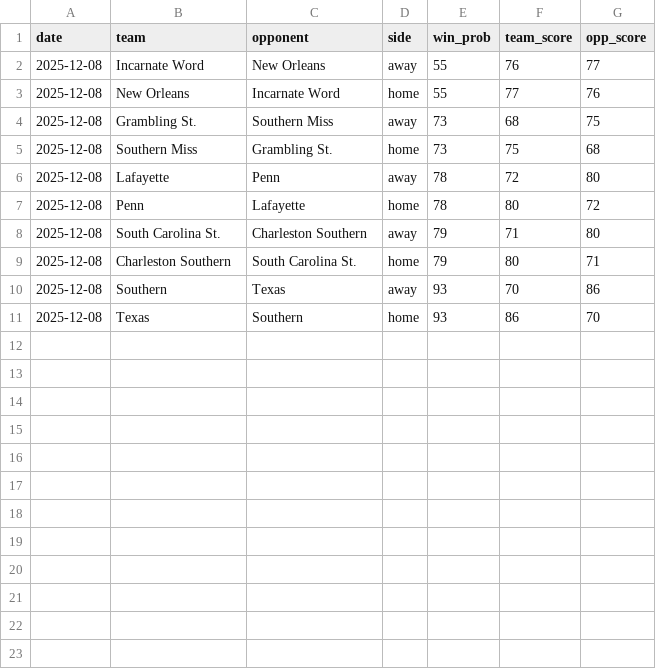
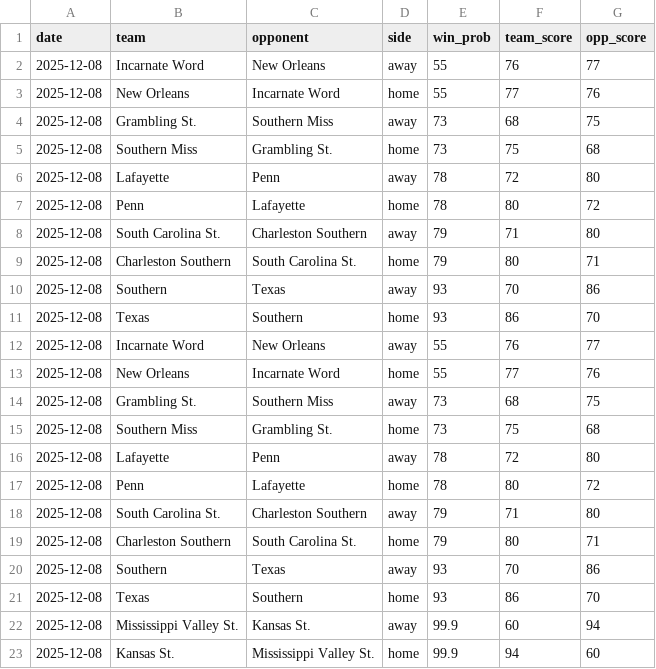
Before and after one commit to trashduty/cbb, a CSV file: kp.csv, drawn as a sheet; the diff names each change by its address in the sheet, - before the commit and + after, or states it on an @@ line.

Commit message:
Update KenPom data for 2025-12-08

```diff
--- a/kp.csv
+++ b/kp.csv
+row 12: 2025-12-08 | Incarnate Word | New Orleans | away | 55 | 76 | 77
+row 13: 2025-12-08 | New Orleans | Incarnate Word | home | 55 | 77 | 76
+row 14: 2025-12-08 | Grambling St. | Southern Miss | away | 73 | 68 | 75
+row 15: 2025-12-08 | Southern Miss | Grambling St. | home | 73 | 75 | 68
+row 16: 2025-12-08 | Lafayette | Penn | away | 78 | 72 | 80
+row 17: 2025-12-08 | Penn | Lafayette | home | 78 | 80 | 72
+row 18: 2025-12-08 | South Carolina St. | Charleston Southern | away | 79 | 71 | 80
+row 19: 2025-12-08 | Charleston Southern | South Carolina St. | home | 79 | 80 | 71
+row 20: 2025-12-08 | Southern | Texas | away | 93 | 70 | 86
+row 21: 2025-12-08 | Texas | Southern | home | 93 | 86 | 70
+row 22: 2025-12-08 | Mississippi Valley St. | Kansas St. | away | 99.9 | 60 | 94
+row 23: 2025-12-08 | Kansas St. | Mississippi Valley St. | home | 99.9 | 94 | 60
```
